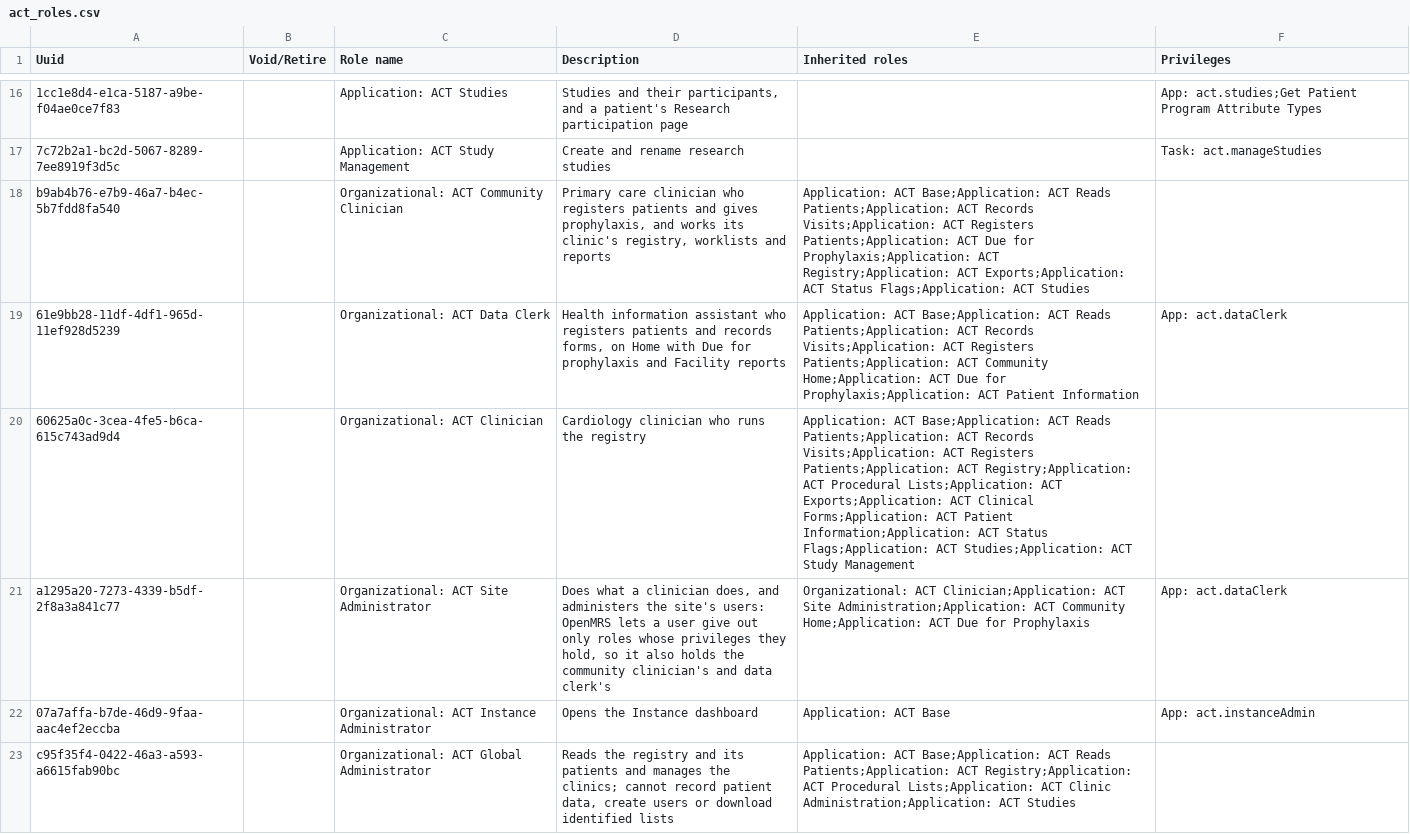
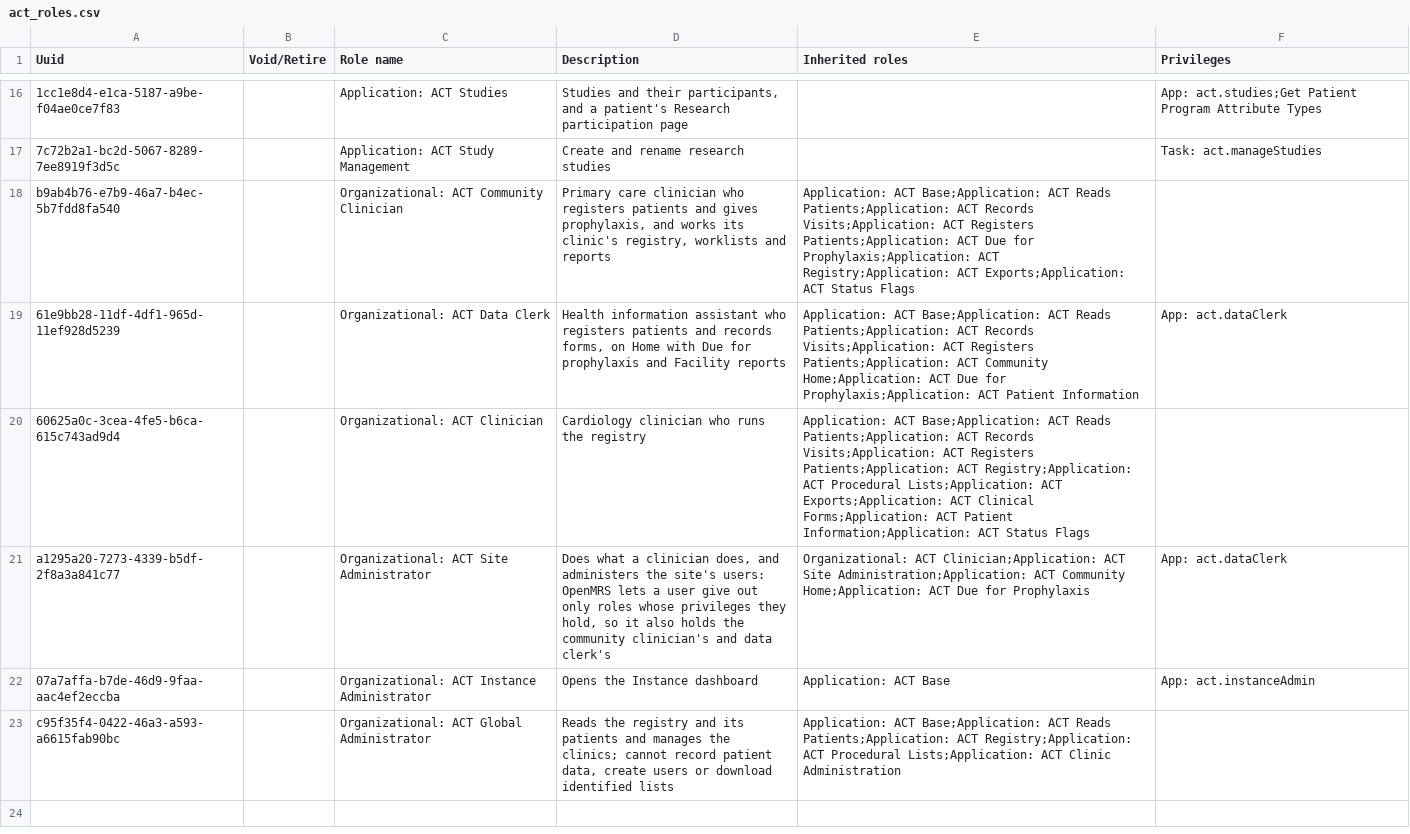
Before and after one commit to DIGI-UW/openmrs-distro-referenceapplication, a CSV file: distro/configuration/roles/act_roles.csv, drawn as a sheet; only a part is shown, gaps mark what is left out; the diff names each change by its address in the sheet, - before the commit and + after, or states it on an @@ line.

```diff
--- a/distro/configuration/roles/act_roles.csv
+++ b/distro/configuration/roles/act_roles.csv
-E18 (Inherited roles): …ACT Status Flags;Application: ACT Studies
+E18 (Inherited roles): …ACT Status Flags
-E20 (Inherited roles): …ACT Status Flags;Application: ACT Studies;Application: ACT Study Management
+E20 (Inherited roles): …ACT Status Flags
-E23 (Inherited roles): …ACT Clinic Administration;Application: ACT Studies
+E23 (Inherited roles): …ACT Clinic Administration
```
